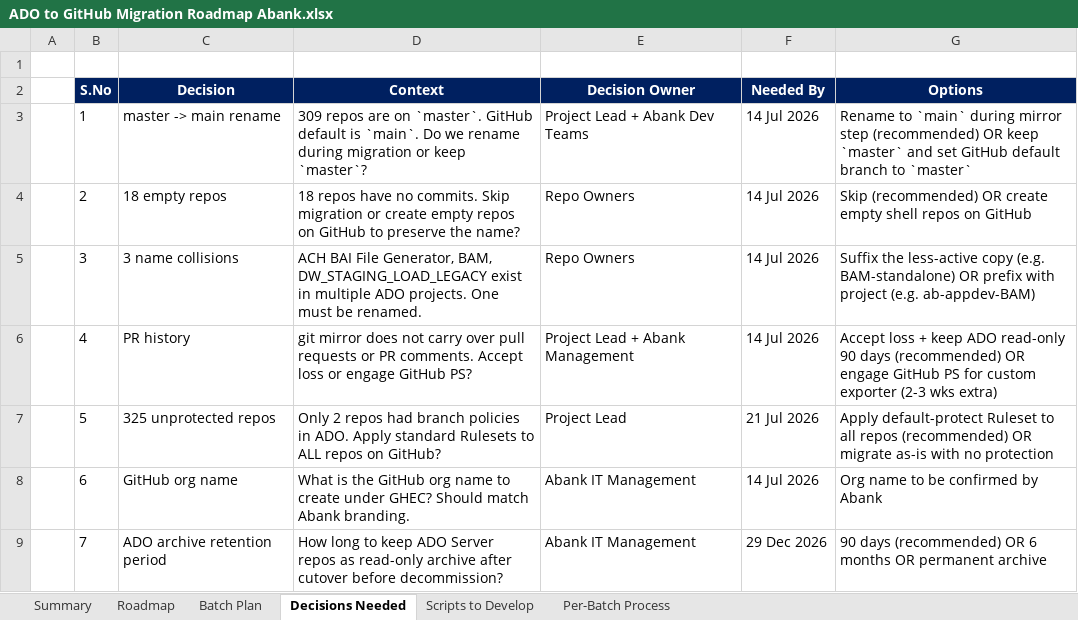
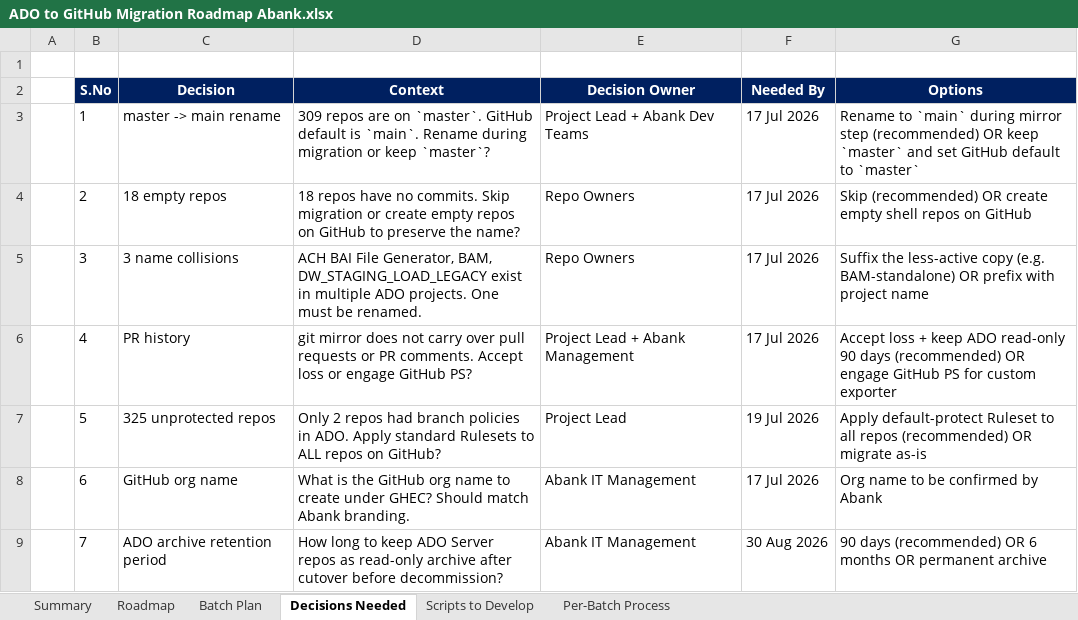
Before and after one commit to chandrur44/Abank-ADO-Migartion, an Excel workbook: Documents/ADO to GitHub Migration Roadmap Abank.xlsx, sheet Decisions Needed, drawn as a sheet; values as stored, in another font and other column widths than the file's, no borders; the diff names each change by its address in the sheet, - before the commit and + after, or states it on an @@ line.

```diff
--- a/Documents/ADO to GitHub Migration Roadmap Abank.xlsx (sheet Decisions Needed)
+++ b/Documents/ADO to GitHub Migration Roadmap Abank.xlsx (sheet Decisions Needed)
-D3 (Context): …is `main`. Do we rename during migration…
+D3 (Context): …is `main`. Rename during migration…
-F3:F6 (Needed By): 14 Jul 2026
+F3:F6 (Needed By): 17 Jul 2026
-G3 (Options): …GitHub default branch to `master`
+G3 (Options): …GitHub default to `master`
-G5 (Options): …with project (e.g. ab-appdev-BAM)
+G5 (Options): …with project name
-G6 (Options): …custom exporter (2-3 wks extra)
+G6 (Options): …custom exporter
-F7 (Needed By): 21 Jul 2026
+F7 (Needed By): 19 Jul 2026
-G7 (Options): …migrate as-is with no protection
+G7 (Options): …migrate as-is
-F8 (Needed By): 14 Jul 2026
+F8 (Needed By): 17 Jul 2026
-F9 (Needed By): 29 Dec 2026
+F9 (Needed By): 30 Aug 2026
```
Also changed, not shown: sheet Roadmap, sheet Batch Plan, sheet Summary, sheet Scripts to Develop, 1 other file.
